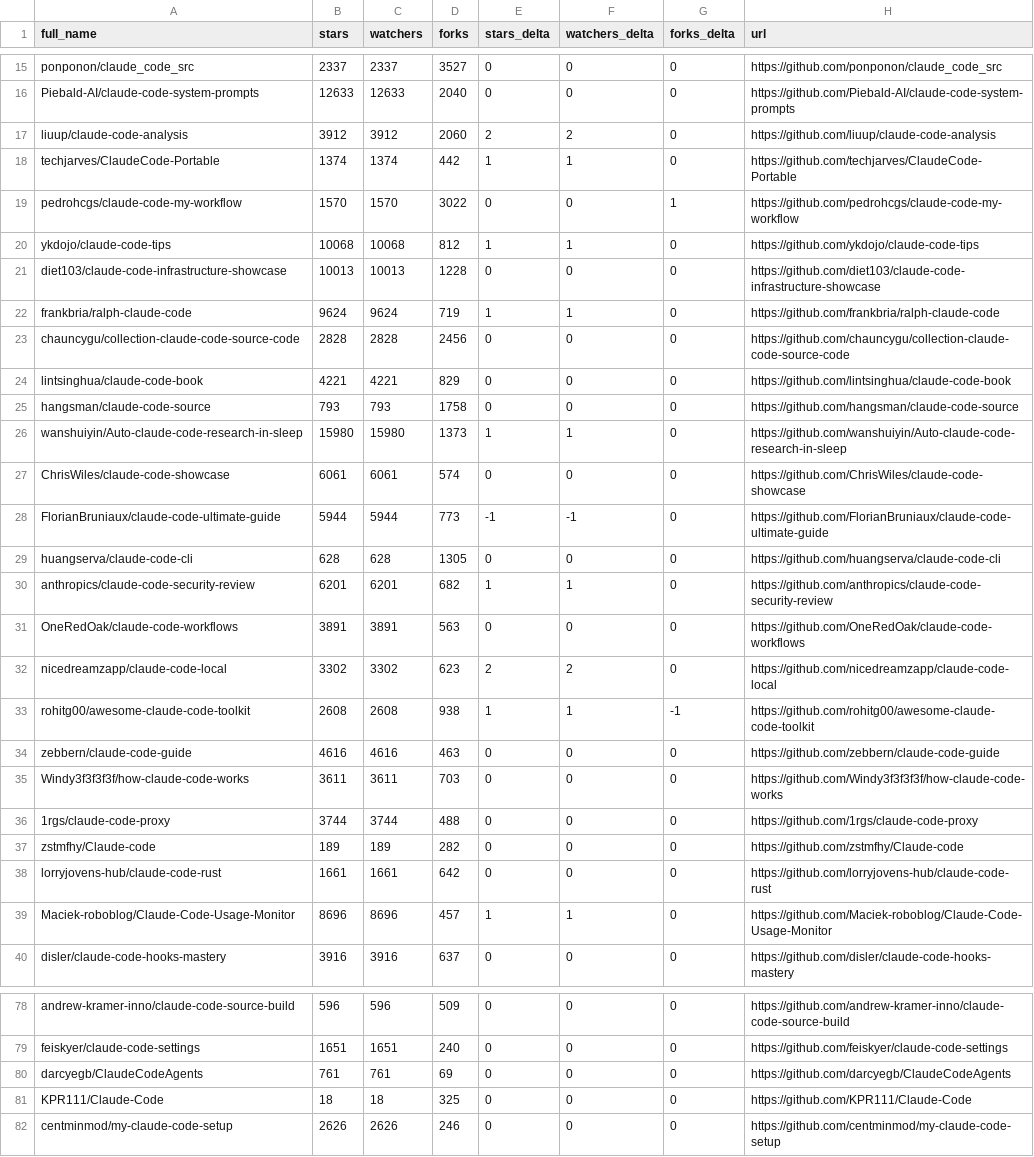
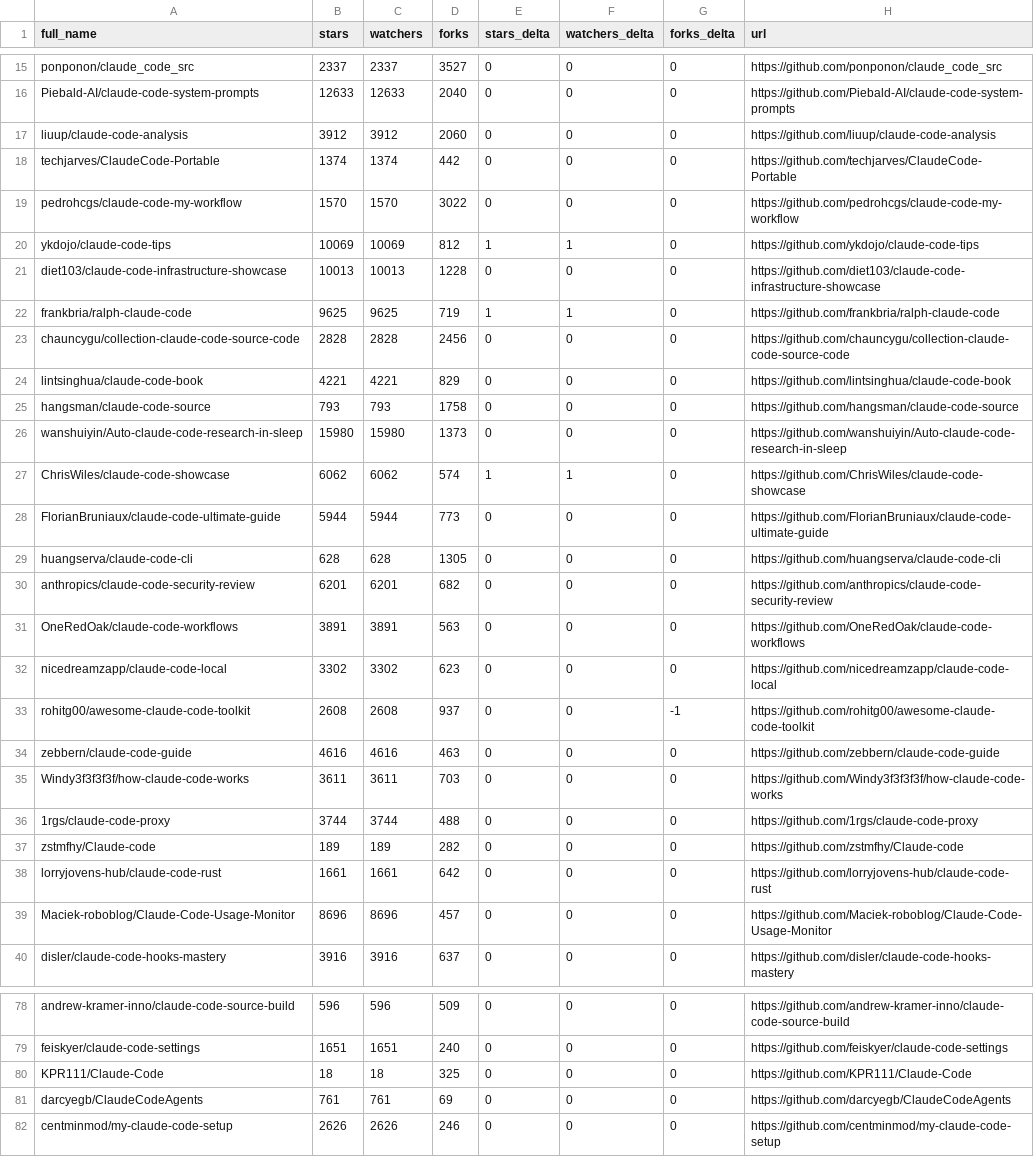
Before and after one commit to ansulev/awesome-claude-code, a CSV file: data/repo-ticker.csv, drawn as a sheet; only a part is shown, gaps mark what is left out; the diff covers the shown part only.

```diff
--- a/data/repo-ticker.csv
+++ b/data/repo-ticker.csv
@@ -16,8 +16,8 @@ ponponon/claude_code_src,2337,2337,3527,0,0,0,https://github.com/ponponon/claude
 Piebald-AI/claude-code-system-prompts,12633,12633,2040,0,0,0,https://github.com/Piebald-AI/claude-code-system-prompts
-liuup/claude-code-analysis,3912,3912,2060,2,2,0,https://github.com/liuup/claude-code-analysis
-techjarves/ClaudeCode-Portable,1374,1374,442,1,1,0,https://github.com/techjarves/ClaudeCode-Portable
-pedrohcgs/claude-code-my-workflow,1570,1570,3022,0,0,1,https://github.com/pedrohcgs/claude-code-my-workflow
-ykdojo/claude-code-tips,10068,10068,812,1,1,0,https://github.com/ykdojo/claude-code-tips
+liuup/claude-code-analysis,3912,3912,2060,0,0,0,https://github.com/liuup/claude-code-analysis
+techjarves/ClaudeCode-Portable,1374,1374,442,0,0,0,https://github.com/techjarves/ClaudeCode-Portable
+pedrohcgs/claude-code-my-workflow,1570,1570,3022,0,0,0,https://github.com/pedrohcgs/claude-code-my-workflow
+ykdojo/claude-code-tips,10069,10069,812,1,1,0,https://github.com/ykdojo/claude-code-tips
 diet103/claude-code-infrastructure-showcase,10013,10013,1228,0,0,0,https://github.com/diet103/claude-code-infrastructure-showcase
-frankbria/ralph-claude-code,9624,9624,719,1,1,0,https://github.com/frankbria/ralph-claude-code
+frankbria/ralph-claude-code,9625,9625,719,1,1,0,https://github.com/frankbria/ralph-claude-code
 chauncygu/collection-claude-code-source-code,2828,2828,2456,0,0,0,https://github.com/chauncygu/collection-claude-code-source-code
@@ -25,10 +25,10 @@ lintsinghua/claude-code-book,4221,4221,829,0,0,0,https://github.com/lintsinghua/
 hangsman/claude-code-source,793,793,1758,0,0,0,https://github.com/hangsman/claude-code-source
-wanshuiyin/Auto-claude-code-research-in-sleep,15980,15980,1373,1,1,0,https://github.com/wanshuiyin/Auto-claude-code-research-in-sleep
-ChrisWiles/claude-code-showcase,6061,6061,574,0,0,0,https://github.com/ChrisWiles/claude-code-showcase
-FlorianBruniaux/claude-code-ultimate-guide,5944,5944,773,-1,-1,0,https://github.com/FlorianBruniaux/claude-code-ultimate-guide
+wanshuiyin/Auto-claude-code-research-in-sleep,15980,15980,1373,0,0,0,https://github.com/wanshuiyin/Auto-claude-code-research-in-sleep
+ChrisWiles/claude-code-showcase,6062,6062,574,1,1,0,https://github.com/ChrisWiles/claude-code-showcase
+FlorianBruniaux/claude-code-ultimate-guide,5944,5944,773,0,0,0,https://github.com/FlorianBruniaux/claude-code-ultimate-guide
 huangserva/claude-code-cli,628,628,1305,0,0,0,https://github.com/huangserva/claude-code-cli
-anthropics/claude-code-security-review,6201,6201,682,1,1,0,https://github.com/anthropics/claude-code-security-review
+anthropics/claude-code-security-review,6201,6201,682,0,0,0,https://github.com/anthropics/claude-code-security-review
 OneRedOak/claude-code-workflows,3891,3891,563,0,0,0,https://github.com/OneRedOak/claude-code-workflows
-nicedreamzapp/claude-code-local,3302,3302,623,2,2,0,https://github.com/nicedreamzapp/claude-code-local
-rohitg00/awesome-claude-code-toolkit,2608,2608,938,1,1,-1,https://github.com/rohitg00/awesome-claude-code-toolkit
+nicedreamzapp/claude-code-local,3302,3302,623,0,0,0,https://github.com/nicedreamzapp/claude-code-local
+rohitg00/awesome-claude-code-toolkit,2608,2608,937,0,0,-1,https://github.com/rohitg00/awesome-claude-code-toolkit
 zebbern/claude-code-guide,4616,4616,463,0,0,0,https://github.com/zebbern/claude-code-guide
@@ -38,3 +38,3 @@ zstmfhy/Claude-code,189,189,282,0,0,0,https://github.com/zstmfhy/Claude-code
 lorryjovens-hub/claude-code-rust,1661,1661,642,0,0,0,https://github.com/lorryjovens-hub/claude-code-rust
-Maciek-roboblog/Claude-Code-Usage-Monitor,8696,8696,457,1,1,0,https://github.com/Maciek-roboblog/Claude-Code-Usage-Monitor
+Maciek-roboblog/Claude-Code-Usage-Monitor,8696,8696,457,0,0,0,https://github.com/Maciek-roboblog/Claude-Code-Usage-Monitor
 disler/claude-code-hooks-mastery,3916,3916,637,0,0,0,https://github.com/disler/claude-code-hooks-mastery
@@ -79,4 +79,4 @@ andrew-kramer-inno/claude-code-source-build,596,596,509,0,0,0,https://github.com
 feiskyer/claude-code-settings,1651,1651,240,0,0,0,https://github.com/feiskyer/claude-code-settings
+KPR111/Claude-Code,18,18,325,0,0,0,https://github.com/KPR111/Claude-Code
 darcyegb/ClaudeCodeAgents,761,761,69,0,0,0,https://github.com/darcyegb/ClaudeCodeAgents
-KPR111/Claude-Code,18,18,325,0,0,0,https://github.com/KPR111/Claude-Code
 centminmod/my-claude-code-setup,2626,2626,246,0,0,0,https://github.com/centminmod/my-claude-code-setup
```
Also changed, not shown: 2 added rows, 2 removed rows, 1 moved row and 60 edited cells elsewhere in this file, 2 other files.
